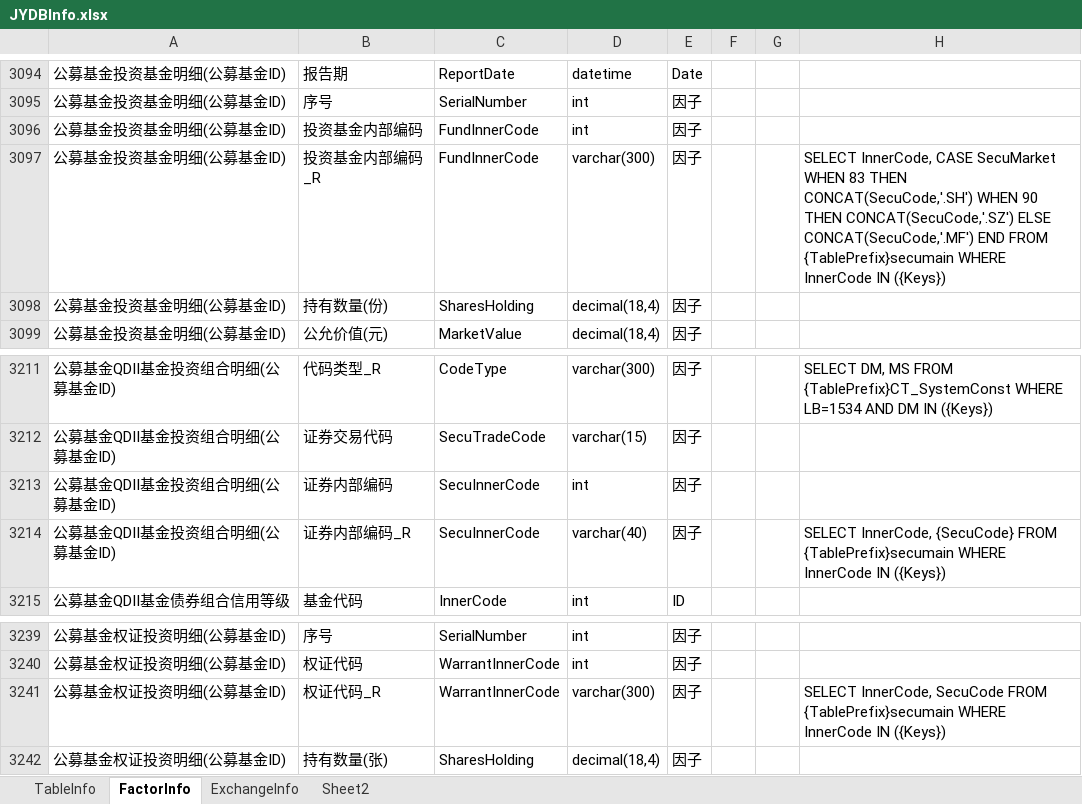
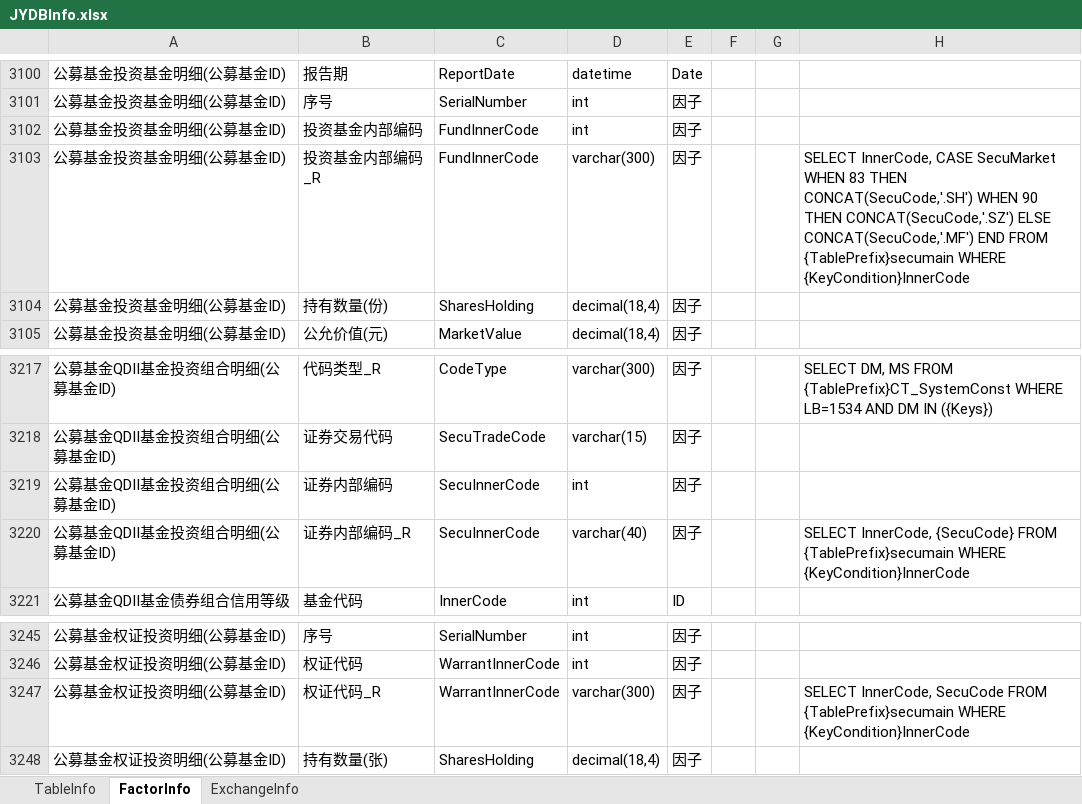
Before and after one commit to sn0wfree/QuantStudio, an Excel workbook: QuantStudio/Resource/JYDBInfo.xlsx, sheet FactorInfo, drawn as a sheet; only a part is shown, gaps mark what is left out; values as stored, in another font and other column widths than the file's, no borders; addresses are those after the commit; the diff covers the shown part only; the diff names each change by its address in the sheet, - before the commit and + after, or states it on an @@ line.

```diff
--- a/QuantStudio/Resource/JYDBInfo.xlsx (sheet FactorInfo)
+++ b/QuantStudio/Resource/JYDBInfo.xlsx (sheet FactorInfo)
-sheet tab: Sheet2
-H3103: …{TablePrefix}secumain WHERE InnerCode IN ({Keys})
+H3103: …{TablePrefix}secumain WHERE {KeyCondition}InnerCode
-H3220: …{TablePrefix}secumain WHERE InnerCode IN ({Keys})
+H3220: …{TablePrefix}secumain WHERE {KeyCondition}InnerCode
-H3247: …{TablePrefix}secumain WHERE InnerCode IN ({Keys})
+H3247: …{TablePrefix}secumain WHERE {KeyCondition}InnerCode
```
Also changed, not shown: 6 added rows and 4 edited cells elsewhere in this sheet, sheet ExchangeInfo, sheet TableInfo, 2 other files.
